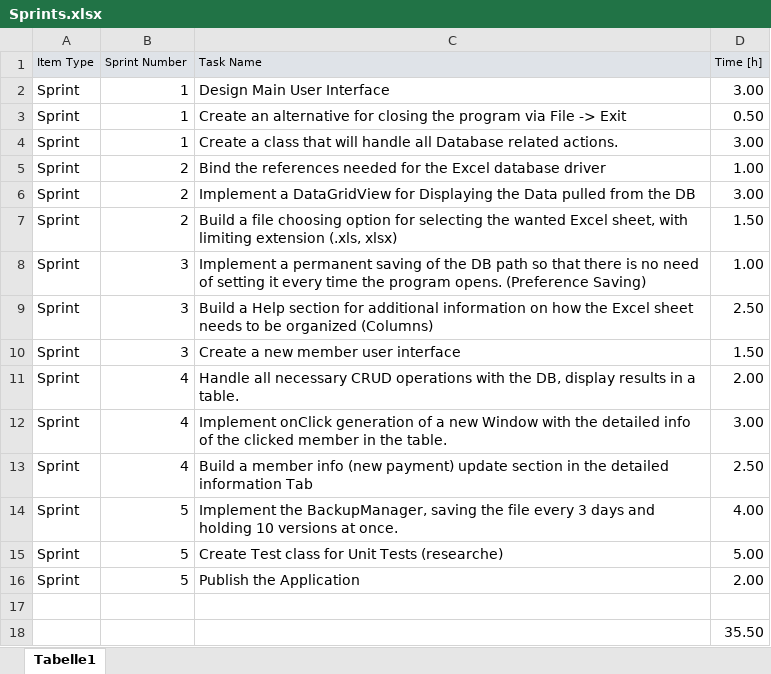
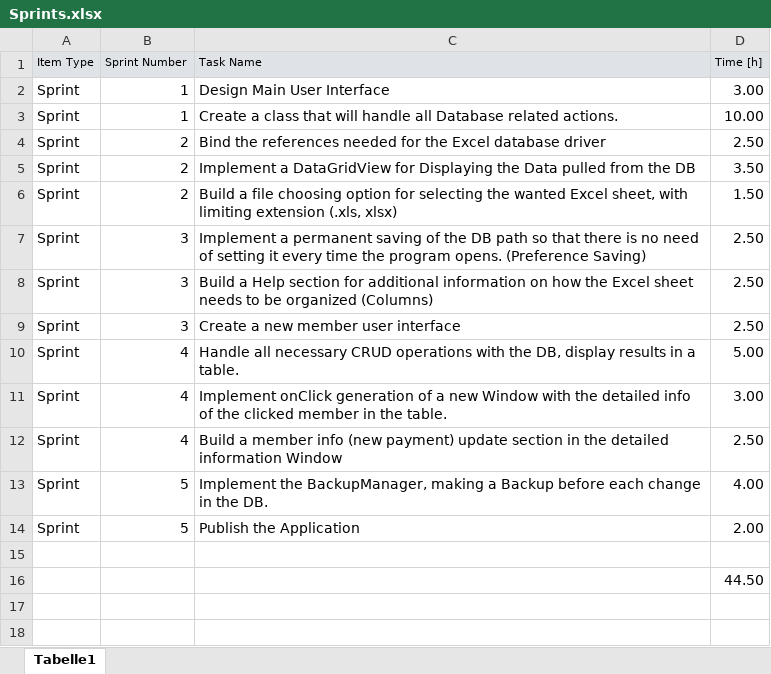
Before and after one commit to NTB-Software-Projekt/Excel-Administration, an Excel workbook: Documentation/Sprints.xlsx, sheet Tabelle1, drawn as a sheet; values as stored, in another font and other column widths than the file's, no borders; removed rows and columns are numbered as before the commit, all else as after; the diff names each change by its address in the sheet, - before the commit and + after, or states it on an @@ line.

```diff
--- a/Documentation/Sprints.xlsx (sheet Tabelle1)
+++ b/Documentation/Sprints.xlsx (sheet Tabelle1)
-row 3: Sprint | 1 | Create an alternative for closing the program via File -> Exit | 0.50
-D3 (Time [h]): 3.00
+D3 (Time [h]): 10.00
-D4 (Time [h]): 1.00
+D4 (Time [h]): 2.50
-D5 (Time [h]): 3.00
+D5 (Time [h]): 3.50
-D7 (Time [h]): 1.00
+D7 (Time [h]): 2.50
-D9 (Time [h]): 1.50
+D9 (Time [h]): 2.50
-D10 (Time [h]): 2.00
+D10 (Time [h]): 5.00
-C12 (Task Name): …detailed information Tab
+C12 (Task Name): …detailed information Window
-C13 (Task Name): …the BackupManager, saving the file every 3 days and holding 10 versions at once.
+C13 (Task Name): …the BackupManager, making a Backup before each change in the DB.
-row 15: Sprint | 5 | Create Test class for Unit Tests (researche) | 5.00
-D16 (Time [h]): 35.50
+D16 (Time [h]): 44.50
```
Also changed, not shown: 7 other files.
